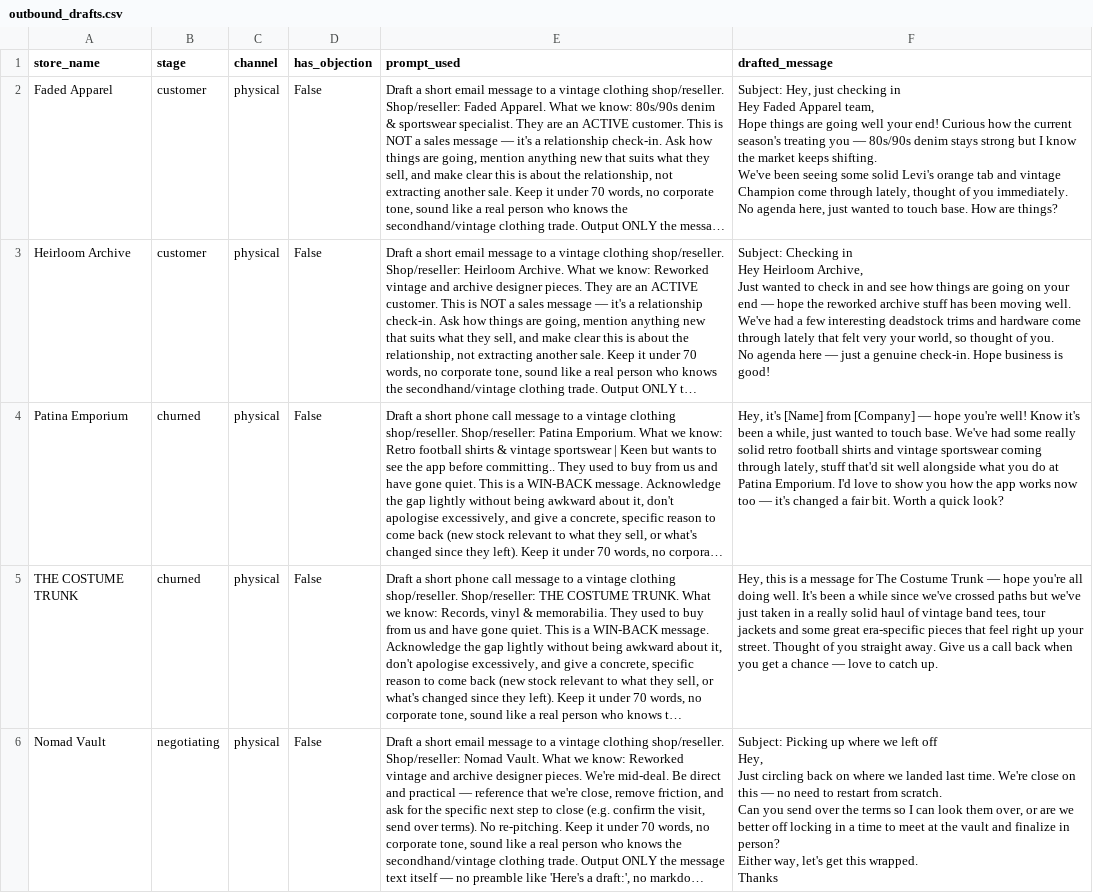
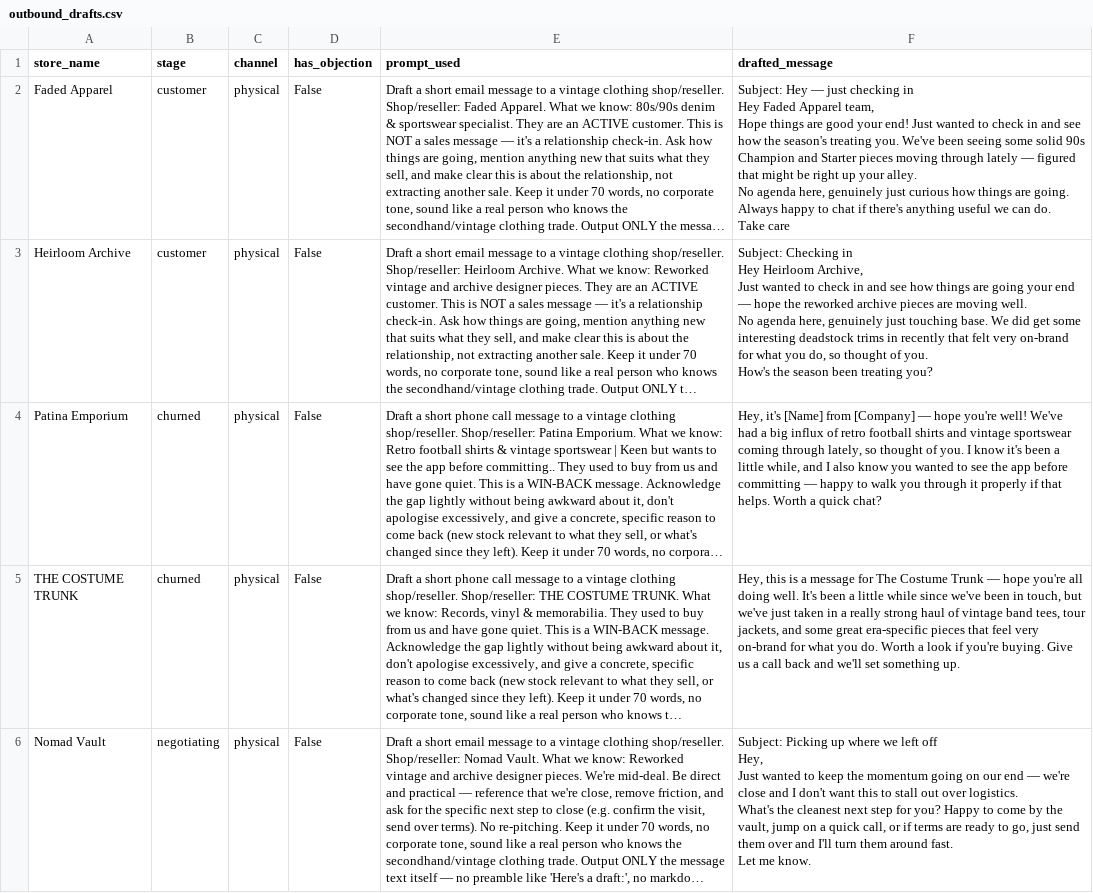
Before and after one commit to dewanshwath/fleek-physical-store-acquisition, a CSV file: output/outbound_drafts.csv, drawn as a sheet; only a part is shown; long unchanged cells end in …; ↵ is a line break in a cell; the diff covers the shown part only; the diff names each change by its address in the sheet, - before the commit and + after, or states it on an @@ line.

```diff
--- a/output/outbound_drafts.csv
+++ b/output/outbound_drafts.csv
-F2 (drafted_message): Subject: Hey, just checking in ↵ Hey Faded Apparel team, ↵ Hope things are going well your end! Curious how the current season's treating you — 80s/90s denim stays strong but I know the market keeps shifting. ↵ We've been seeing some solid Levi's orange tab and vintage Champion come through lately, thought of you immediately. ↵ No agenda here, just wanted to touch base. How are things?
+F2 (drafted_message): Subject: Hey — just checking in ↵ Hey Faded Apparel team, ↵ Hope things are good your end! Just wanted to check in and see how the season's treating you. We've been seeing some solid 90s Champion and Starter pieces moving through lately — figured that might be right up your alley. ↵ No agenda here, genuinely just curious how things are going. Always happy to chat if there's anything useful we can do. ↵ Take care
-F3 (drafted_message): …are going on your end — hope the reworked archive stuff has been moving well. ↵ We've had a few interesting deadstock trims and hardware come through lately that felt very your world, so thought of you. ↵ No agenda here — just a genuine check-in. Hope business is good!
+F3 (drafted_message): …are going your end — hope the reworked archive pieces are moving well. ↵ No agenda here, genuinely just touching base. We did get some interesting deadstock trims in recently that felt very on-brand for what you do, so thought of you. ↵ How's the season been treating you?
-F4 (drafted_message): …you're well! Know it's been a while, just wanted to touch base. We've had some really solid retro football shirts and vintage sportswear coming through lately, stuff that'd sit well alongside what you do at Patina Emporium. I'd love to show you how the app works now too — it's changed a fair bit. Worth a quick look?
+F4 (drafted_message): …you're well! We've had a big influx of retro football shirts and vintage sportswear coming through lately, so thought of you. I know it's been a little while, and I also know you wanted to see the app before committing — happy to walk you through it properly if that helps. Worth a quick chat?
-F5 (drafted_message): …been a while since we've crossed paths but we've just taken in a really solid haul of vintage band tees, tour jackets and some great era-specific pieces that feel right up your street. Thought of you straight away. Give us a call back when you get a chance — love to catch up.
+F5 (drafted_message): …been a little while since we've been in touch, but we've just taken in a really strong haul of vintage band tees, tour jackets, and some great era-specific pieces that feel very on-brand for what you do. Worth a look if you're buying. Give us a call back and we'll set something up.
-F6 (drafted_message): …Hey, ↵ Just circling back on where we landed last time. We're close on this — no need to restart from scratch. ↵ Can you send over the terms so I can look them over, or are we better off locking in a time to meet at the vault and finalize in person? ↵ Either way, let's get this wrapped. ↵ Thanks
+F6 (drafted_message): …Hey, ↵ Just wanted to keep the momentum going on our end — we're close and I don't want this to stall out over logistics. ↵ What's the cleanest next step for you? Happy to come by the vault, jump on a quick call, or if terms are ready to go, just send them over and I'll turn them around fast. ↵ Let me know.
```
Also changed, not shown: 12 edited cells elsewhere in this file, 4 other files.
